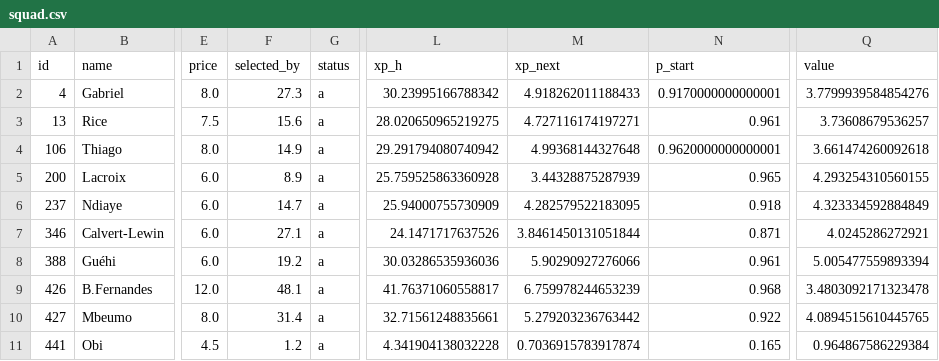
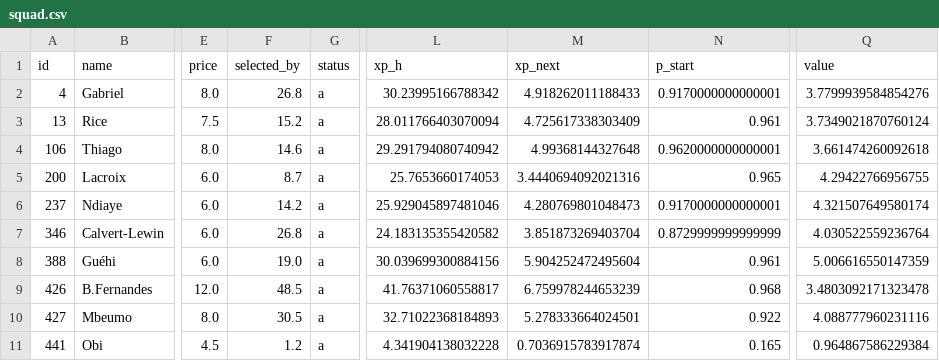
Before and after one commit to alexwijayapost/fpl, a CSV file: fpl-tools/out/squad.csv, drawn as a sheet; only a part is shown, gaps mark what is left out; the diff covers the shown part only; the diff names each change by its address in the sheet, - before the commit and + after, or states it on an @@ line.

```diff
--- a/fpl-tools/out/squad.csv
+++ b/fpl-tools/out/squad.csv
-F2 (selected_by): 27.3
+F2 (selected_by): 26.8
-F3 (selected_by): 15.6
+F3 (selected_by): 15.2
-L3 (xp_h): 28.020650965219275
+L3 (xp_h): 28.011766403070094
-M3 (xp_next): 4.727116174197271
+M3 (xp_next): 4.725617338303409
-Q3 (value): 3.73608679536257
+Q3 (value): 3.7349021870760124
-F4 (selected_by): 14.9
+F4 (selected_by): 14.6
-F5 (selected_by): 8.9
+F5 (selected_by): 8.7
-L5 (xp_h): 25.759525863360928
+L5 (xp_h): 25.7653660174053
-M5 (xp_next): 3.44328875287939
+M5 (xp_next): 3.4440694092021316
-Q5 (value): 4.293254310560155
+Q5 (value): 4.29422766956755
-F6 (selected_by): 14.7
+F6 (selected_by): 14.2
-L6 (xp_h): 25.94000755730909
+L6 (xp_h): 25.929045897481046
-M6 (xp_next): 4.282579522183095
+M6 (xp_next): 4.280769801048473
-N6 (p_start): 0.918
+N6 (p_start): 0.9170000000000001
-Q6 (value): 4.323334592884849
+Q6 (value): 4.321507649580174
-F7 (selected_by): 27.1
+F7 (selected_by): 26.8
-L7 (xp_h): 24.1471717637526
+L7 (xp_h): 24.183135355420582
-M7 (xp_next): 3.8461450131051844
+M7 (xp_next): 3.851873269403704
-N7 (p_start): 0.871
+N7 (p_start): 0.8729999999999999
-Q7 (value): 4.0245286272921
+Q7 (value): 4.030522559236764
-F8 (selected_by): 19.2
+F8 (selected_by): 19.0
-L8 (xp_h): 30.03286535936036
+L8 (xp_h): 30.039699300884156
-M8 (xp_next): 5.90290927276066
+M8 (xp_next): 5.904252472495604
-Q8 (value): 5.005477559893394
+Q8 (value): 5.006616550147359
-F9 (selected_by): 48.1
+F9 (selected_by): 48.5
-F10 (selected_by): 31.4
+F10 (selected_by): 30.5
-L10 (xp_h): 32.71561248835661
+L10 (xp_h): 32.71022368184893
-M10 (xp_next): 5.279203236763442
+M10 (xp_next): 5.278333664024501
-Q10 (value): 4.0894515610445765
+Q10 (value): 4.088777960231116
```
Also changed, not shown: 25 edited cells elsewhere in this file, fpl-tools/out/projections_total.csv, 6 other files.
